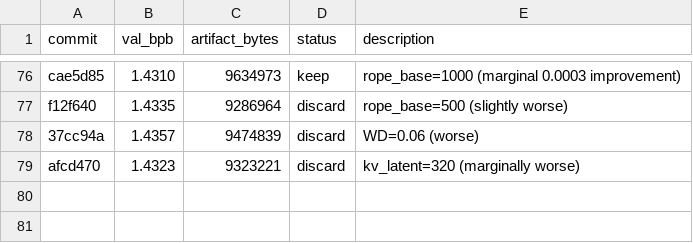
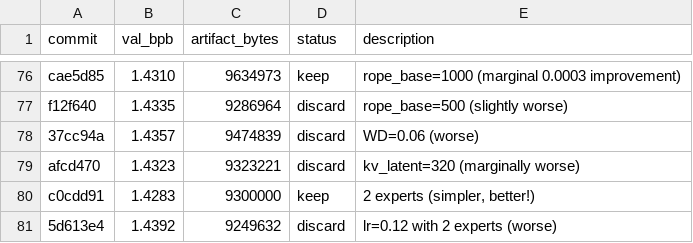
Before and after one commit to jzmyres/parameter-golf, a TSV file: experiments/results.tsv, drawn as a sheet; only a part is shown, gaps mark what is left out.

```diff
--- a/experiments/results.tsv
+++ b/experiments/results.tsv
@@ -79 +79,3 @@ f12f640	1.4335	9286964	discard	rope_base=500 (slightly worse)
 afcd470	1.4323	9323221	discard	kv_latent=320 (marginally worse)
+c0cdd91	1.4283	9300000	keep	2 experts (simpler, better!)
+5d613e4	1.4392	9249632	discard	lr=0.12 with 2 experts (worse)
```
Also changed, not shown: 2 other files.
